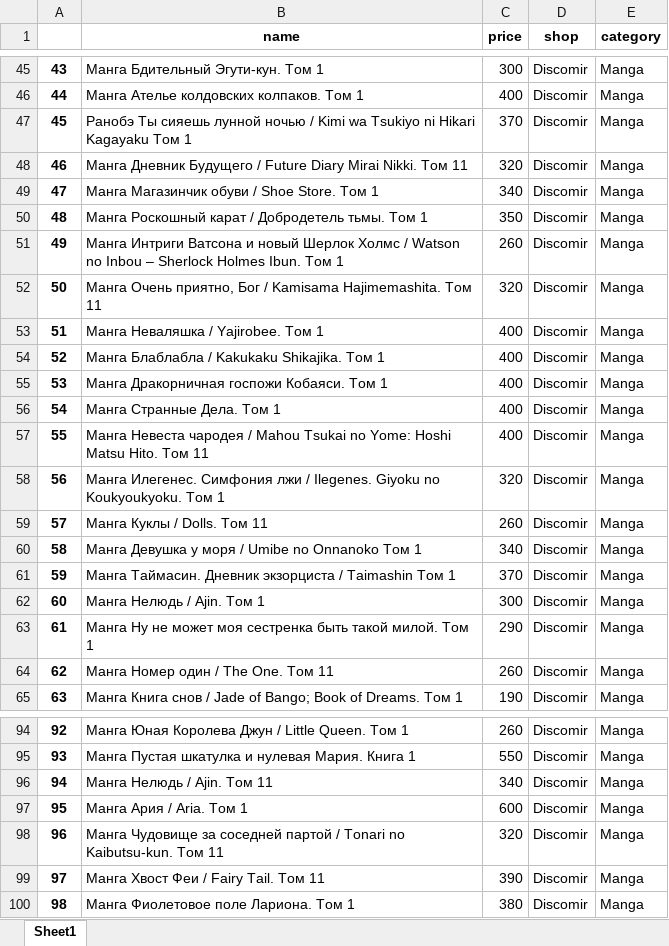
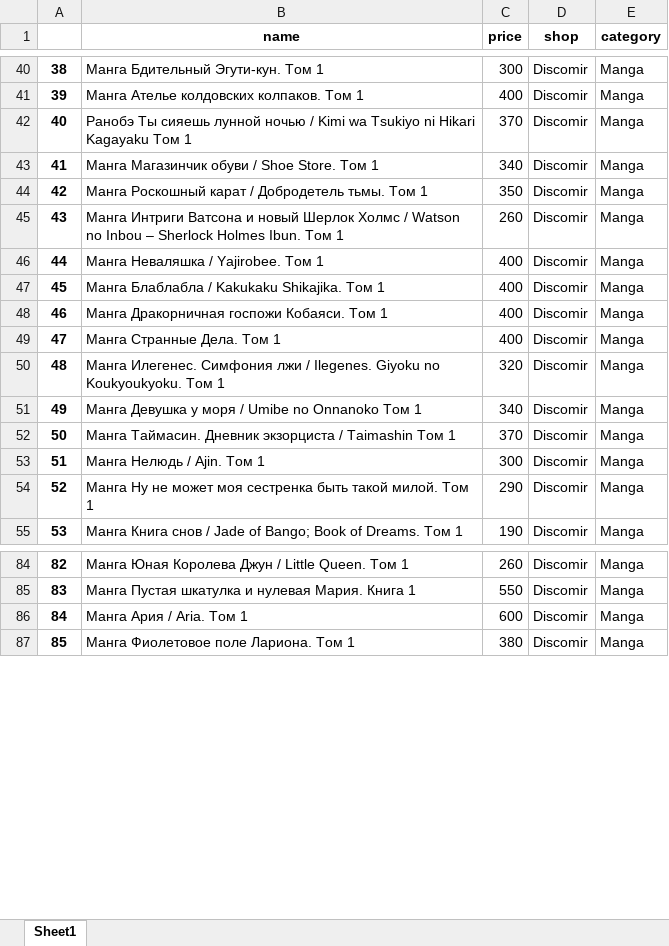
Before and after one commit to Tsettaro/AniHelp, an Excel workbook: output.xlsx, sheet Sheet1, drawn as a sheet; only a part is shown, gaps mark what is left out; values as stored, in another font and other column widths than the file's, no borders; removed rows and columns are numbered as before the commit, all else as after; the diff covers the shown part only; the diff names each change by its address in the sheet, - before the commit and + after, or states it on an @@ line.

```diff
--- a/output.xlsx (sheet Sheet1)
+++ b/output.xlsx (sheet Sheet1)
@@ column A renumbered between rows 6 and 254 @@
-row 48: 46 | Манга Дневник Будущего / Future Diary Mirai Nikki. Том 11 | 320 | Discomir | Manga
-row 52: 50 | Манга Очень приятно, Бог / Kamisama Hajimemashita. Том 11 | 320 | Discomir | Manga
-row 57: 55 | Манга Невеста чародея / Mahou Tsukai no Yome: Hoshi Matsu Hito. Том 11 | 400 | Discomir | Manga
-row 59: 57 | Манга Куклы / Dolls. Том 11 | 260 | Discomir | Manga
-row 64: 62 | Манга Номер один / The One. Том 11 | 260 | Discomir | Manga
-row 96: 94 | Манга Нелюдь / Ajin. Том 11 | 340 | Discomir | Manga
-row 98: 96 | Манга Чудовище за соседней партой / Tonari no Kaibutsu-kun. Том 11 | 320 | Discomir | Manga
-row 99: 97 | Манга Хвост Феи / Fairy Tail. Том 11 | 390 | Discomir | Manga
```
Also changed, not shown: 13 added rows and 59 removed rows elsewhere in this sheet, 3 other files.
